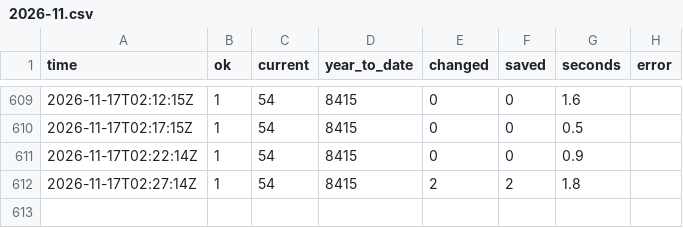
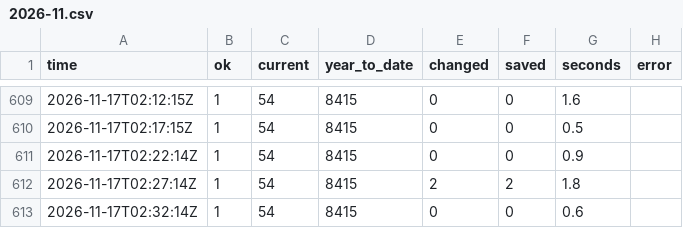
Before and after one commit to GT-Fire-Research-and-Innovation/WildfireRepo1, a CSV file: perimeters/polls/2026-11.csv, drawn as a sheet; only a part is shown, gaps mark what is left out.

```diff
--- a/perimeters/polls/2026-11.csv
+++ b/perimeters/polls/2026-11.csv
@@ -612 +612,2 @@ time,ok,current,year_to_date,changed,saved,seconds,error
 2026-11-17T02:27:14Z,1,54,8415,2,2,1.8,
+2026-11-17T02:32:14Z,1,54,8415,0,0,0.6,
```
